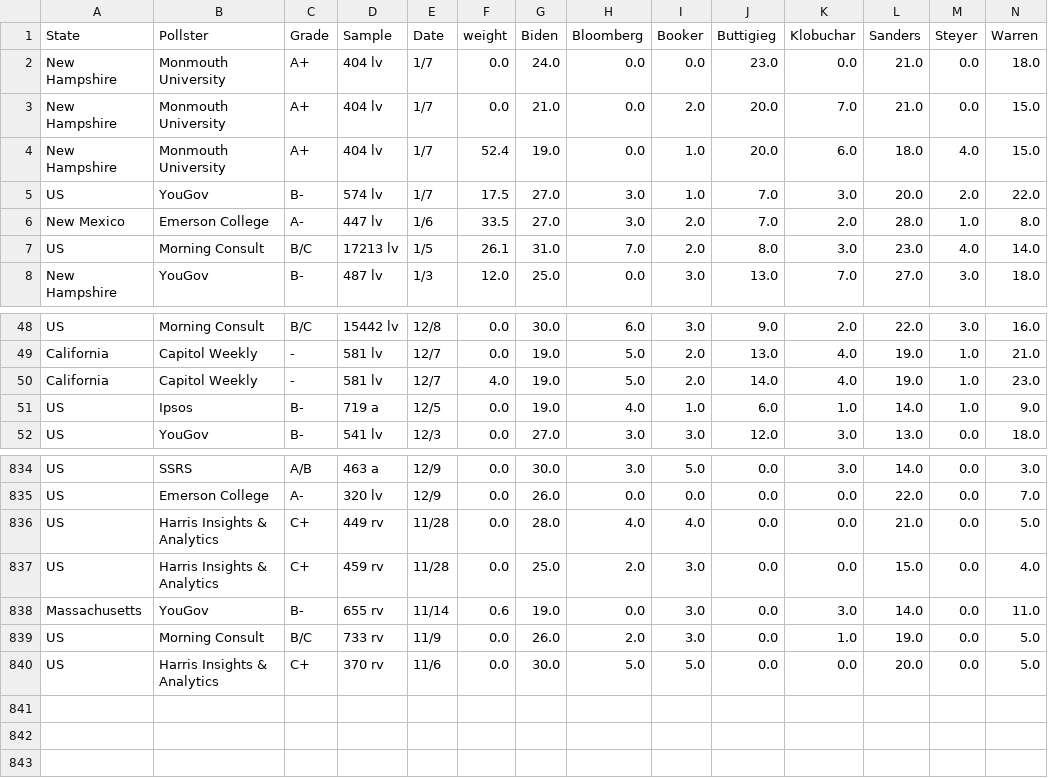
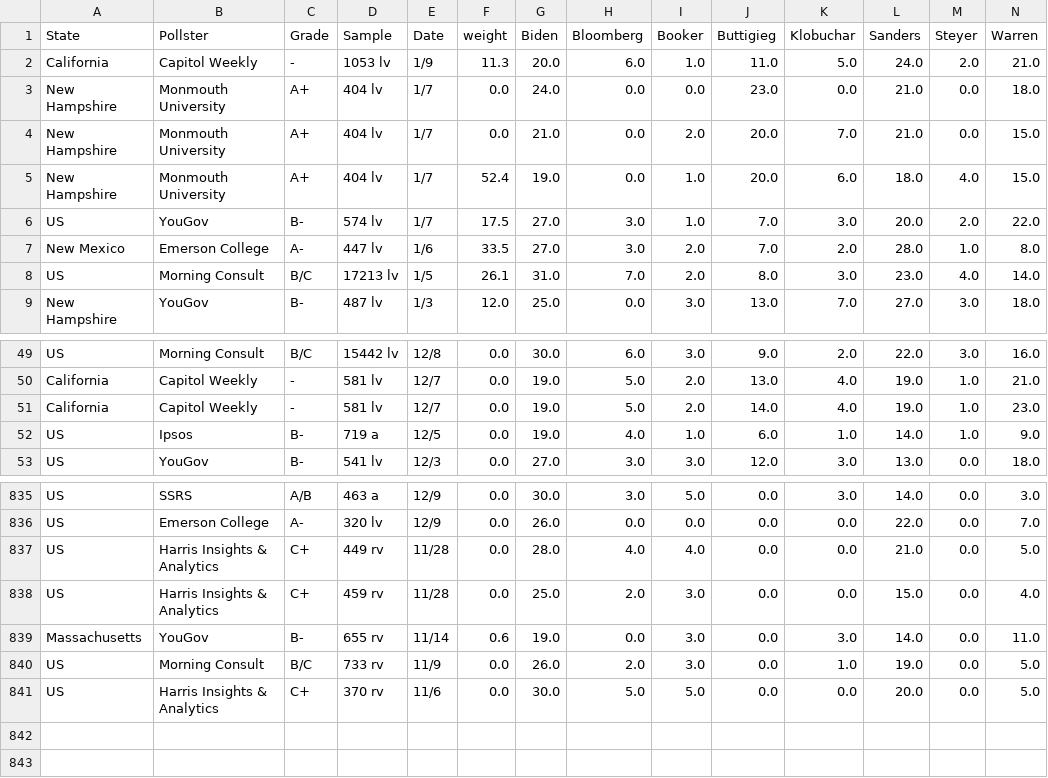
Before and after one commit to ben2vec/jhkforecasts, a CSV file: democratic_primary/polls.csv, drawn as a sheet; only a part is shown, gaps mark what is left out; removed rows and columns are numbered as before the commit, all else as after; rows hold the shown columns only; the diff names each change by its address in the sheet, - before the commit and + after, or states it on an @@ line.

```diff
--- a/democratic_primary/polls.csv
+++ b/democratic_primary/polls.csv
+row 2: California | Capitol Weekly | - | 1053 lv | 1/9 | 11.3 | 20.0 | 6.0 | 1.0 | 11.0 | 5.0 | 24.0 | 2.0 | 21.0
-F51 (weight): 4.0
+F51 (weight): 0.0
-row 841: (empty)
```
Also changed, not shown: democratic_primary/Sheet1.csv, democratic_primary/bubbles.csv, 11 other files.
